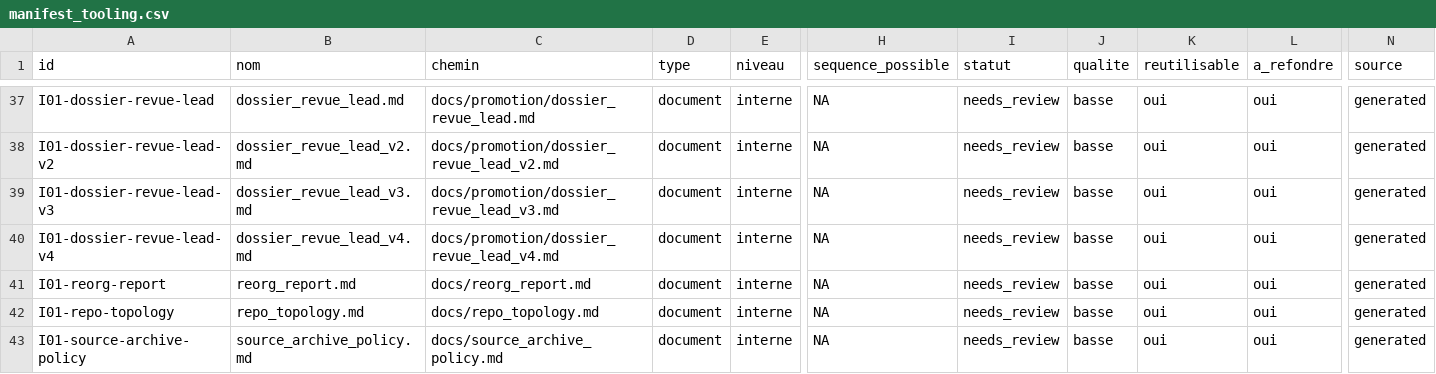
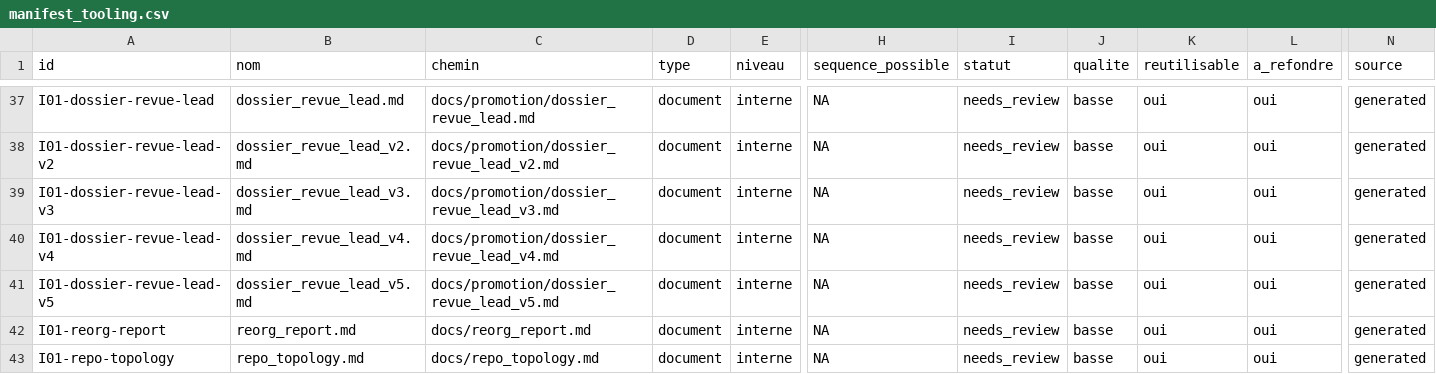
Before and after one commit to cyranoaladin/NSI, a CSV file: manifest_tooling.csv, drawn as a sheet; only a part is shown, gaps mark what is left out; the shorter side is filled out with more unchanged rows; rows hold the shown columns only; the diff covers the shown part only; the diff names each change by its address in the sheet, - before the commit and + after, or states it on an @@ line.

```diff
--- a/manifest_tooling.csv
+++ b/manifest_tooling.csv
+row 41: I01-dossier-revue-lead-v5 | dossier_revue_lead_v5.md | docs/promotion/dossier_revue_lead_v5.md | document | interne | NA | needs_review | basse | oui | oui | generated
```
Also changed, not shown: 1 added row and 14 edited cells elsewhere in this file, 6 other files.
